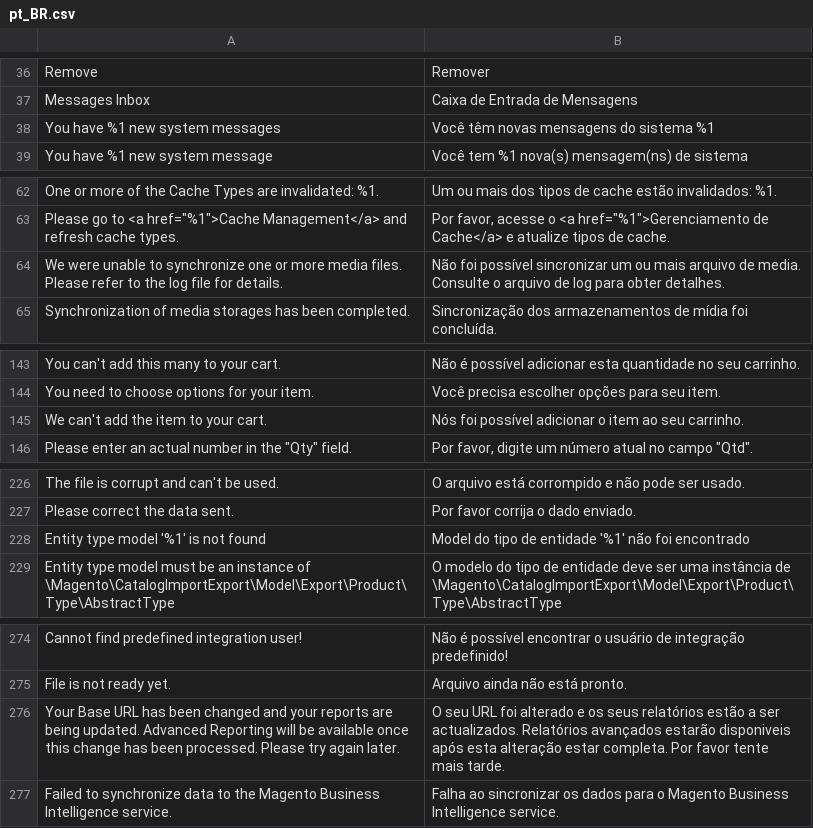
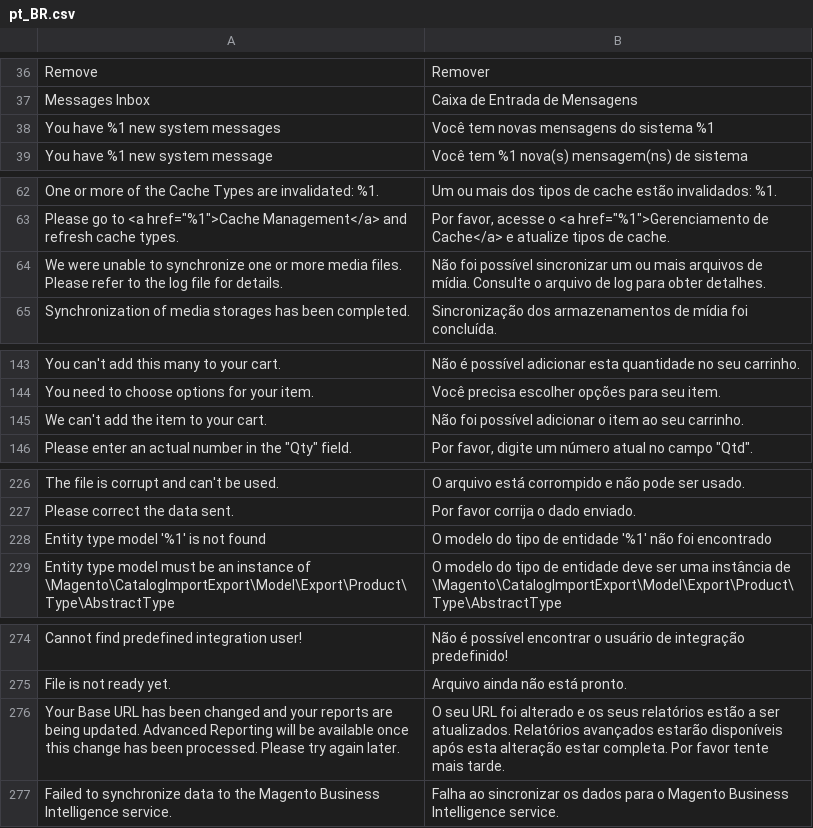
Before and after one commit to rafaelstz/traducao_magento2_pt_br, a CSV file: pt_BR.csv, drawn as a sheet; only a part is shown, gaps mark what is left out; the diff names each change by its address in the sheet, - before the commit and + after, or states it on an @@ line.

Commit message:
Ajustes de erros de português.

```diff
--- a/pt_BR.csv
+++ b/pt_BR.csv
-B38: Você têm novas mensagens do sistema %1
+B38: Você tem novas mensagens do sistema %1
-B64: …ou mais arquivo de media. Consulte o…
+B64: …ou mais arquivos de mídia. Consulte o…
-B145: Nós foi possível…
+B145: Não foi possível…
-B228: Model do tipo…
+B228: O modelo do tipo…
-B276: …a ser actualizados. Relatórios avançados estarão disponiveis após esta…
+B276: …a ser atualizados. Relatórios avançados estarão disponíveis após esta…
```
